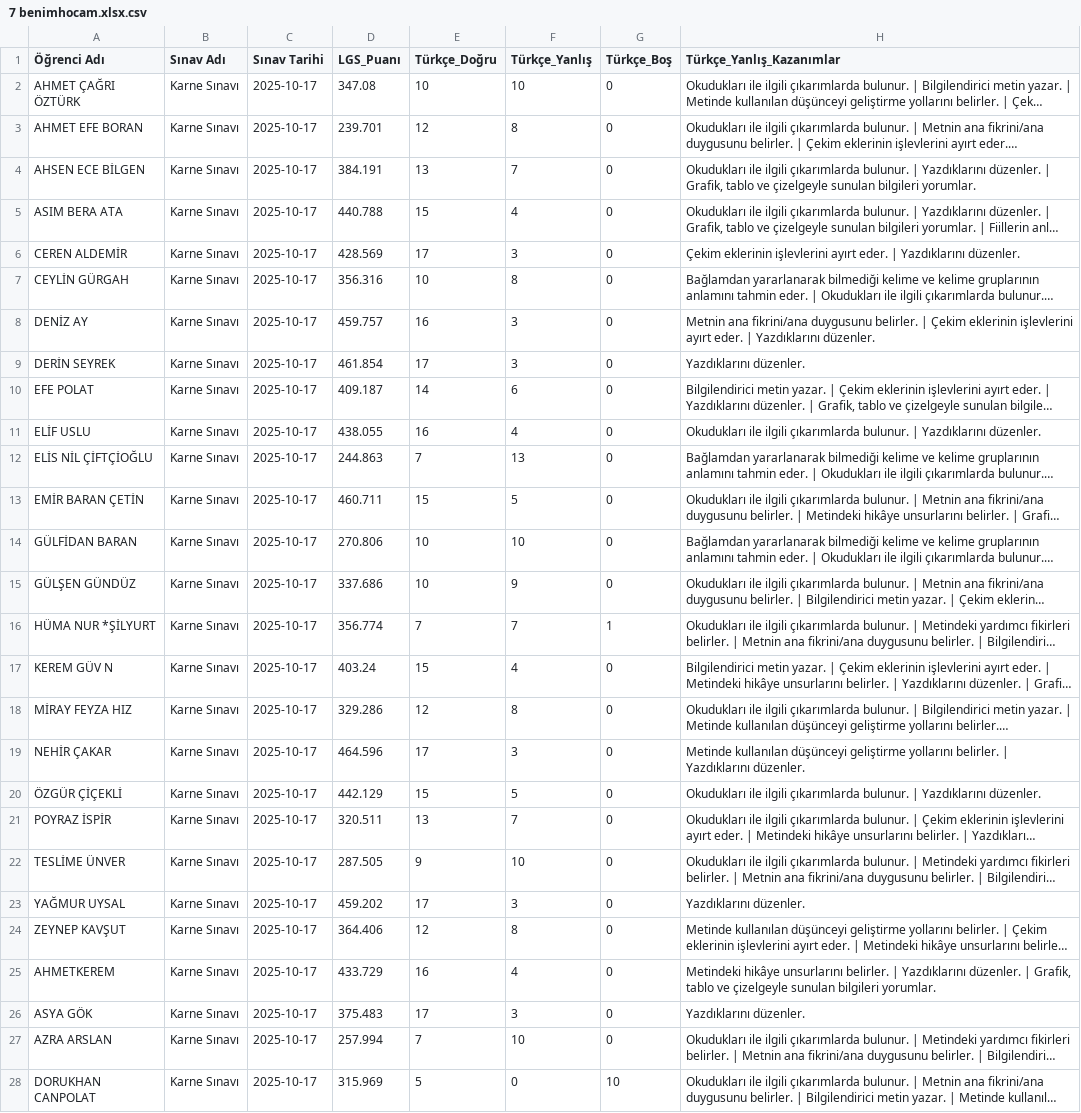
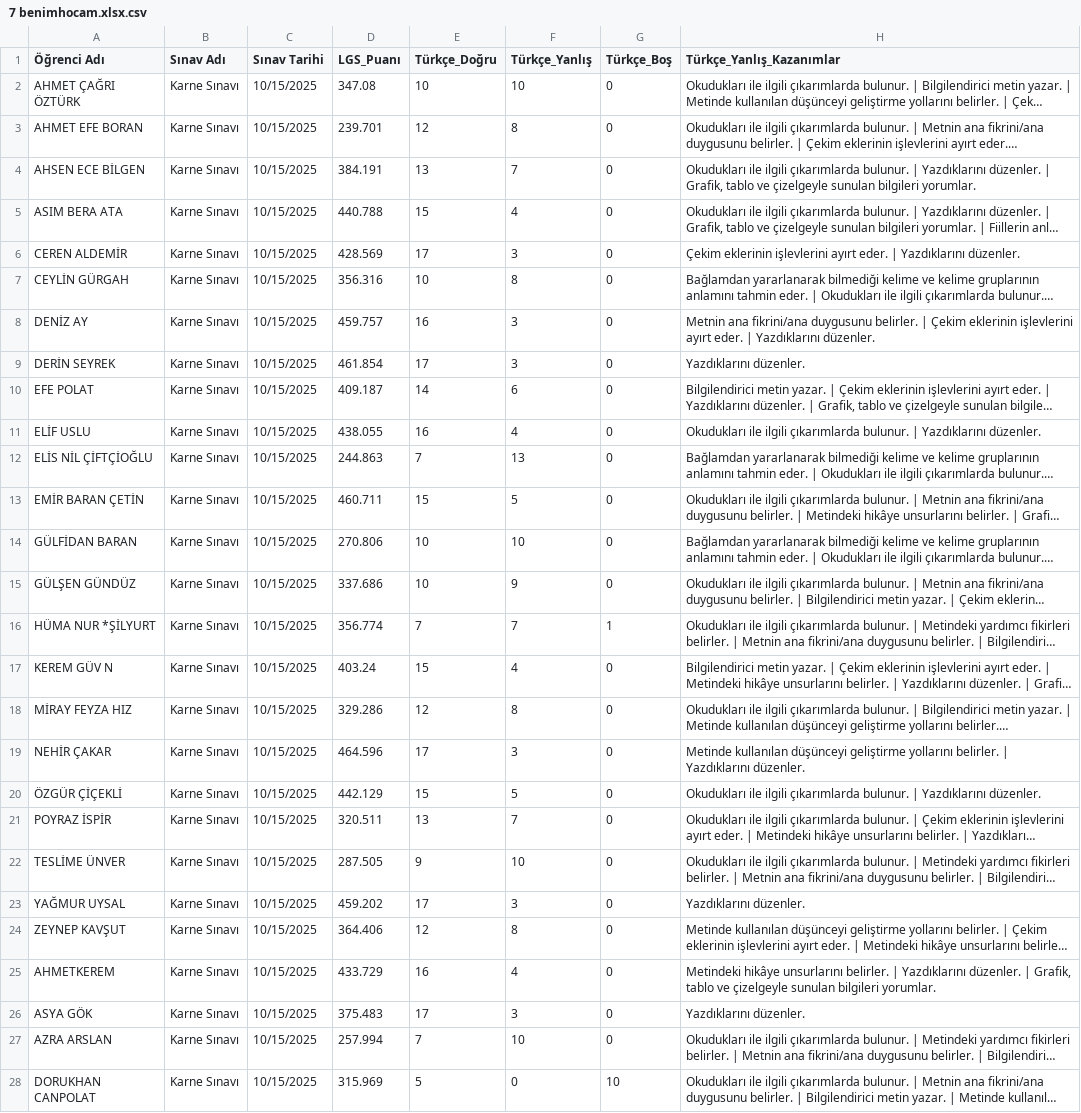
Before and after one commit to seyhmusa645/Koc, a CSV file: deneme analizi dosyaları/Csv çıktı dosyaları/7 benimhocam.xlsx.csv, drawn as a sheet; only a part is shown; long unchanged cells end in …; the diff covers the shown part only; the diff names each change by its address in the sheet, - before the commit and + after, or states it on an @@ line.

```diff
--- a/deneme analizi dosyaları/Csv çıktı dosyaları/7 benimhocam.xlsx.csv
+++ b/deneme analizi dosyaları/Csv çıktı dosyaları/7 benimhocam.xlsx.csv
-C2:C28 (Sınav Tarihi): 2025-10-17
+C2:C28 (Sınav Tarihi): 10/15/2025
```
Also changed, not shown: 19 edited cells elsewhere in this file, deneme analizi dosyaları/Csv çıktı dosyaları/5 ata.xlsx.csv, deneme analizi dosyaları/Csv çıktı dosyaları/6 ata.xlsx.csv, 4 other files.
